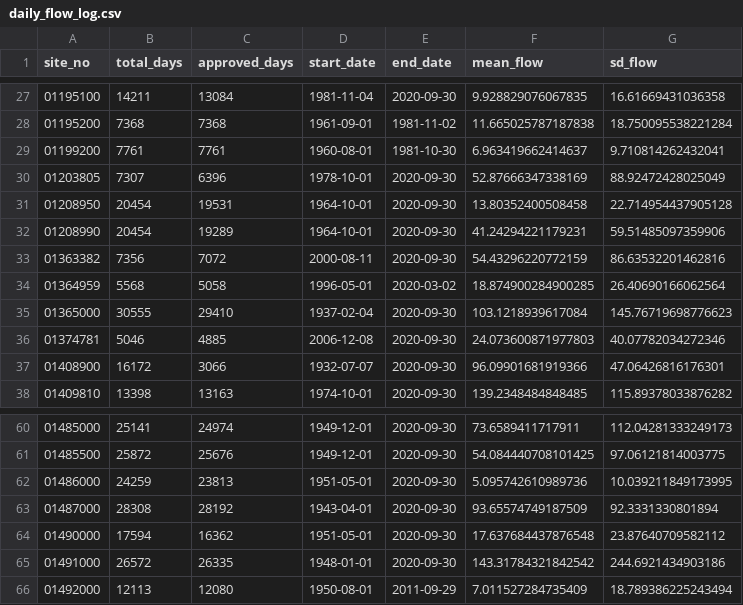
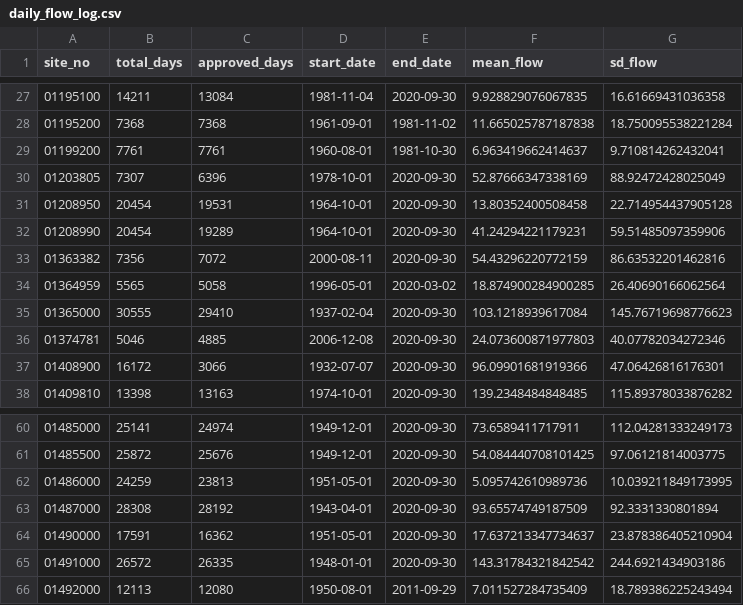
Before and after one commit to slevin75/regional-hydrologic-forcings-ml, a CSV file: 1_fetch/out/logs/daily_flow_log.csv, drawn as a sheet; only a part is shown, gaps mark what is left out.

```diff
--- a/1_fetch/out/logs/daily_flow_log.csv
+++ b/1_fetch/out/logs/daily_flow_log.csv
@@ -33,3 +33,3 @@ site_no,total_days,approved_days,start_date,end_date,mean_flow,sd_flow
 01363382,7356,7072,2000-08-11,2020-09-30,54.43296220772159,86.63532201462816
-01364959,5568,5058,1996-05-01,2020-03-02,18.874900284900285,26.40690166062564
+01364959,5565,5058,1996-05-01,2020-03-02,18.874900284900285,26.40690166062564
 01365000,30555,29410,1937-02-04,2020-09-30,103.1218939617084,145.76719698776623
@@ -63,3 +63,3 @@ site_no,total_days,approved_days,start_date,end_date,mean_flow,sd_flow
 01487000,28308,28192,1943-04-01,2020-09-30,93.65574749187509,92.3331330801894
-01490000,17594,16362,1951-05-01,2020-09-30,17.637684437876548,23.87640709582112
+01490000,17591,16362,1951-05-01,2020-09-30,17.637213347734637,23.878386405210904
 01491000,26572,26335,1948-01-01,2020-09-30,143.31784321842542,244.6921434903186
```
Also changed, not shown: 1 other file.
